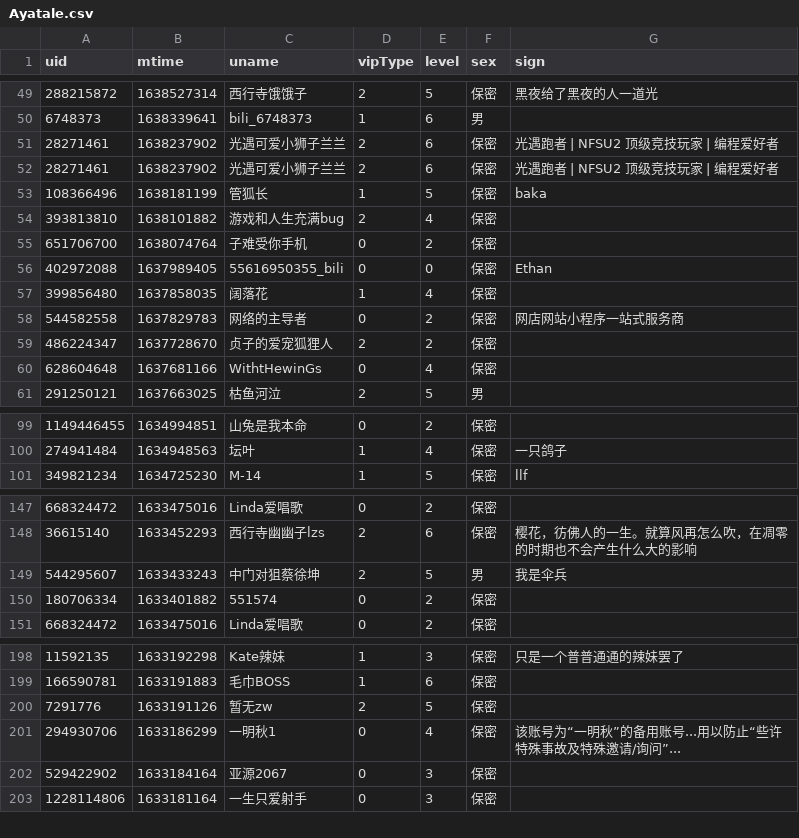
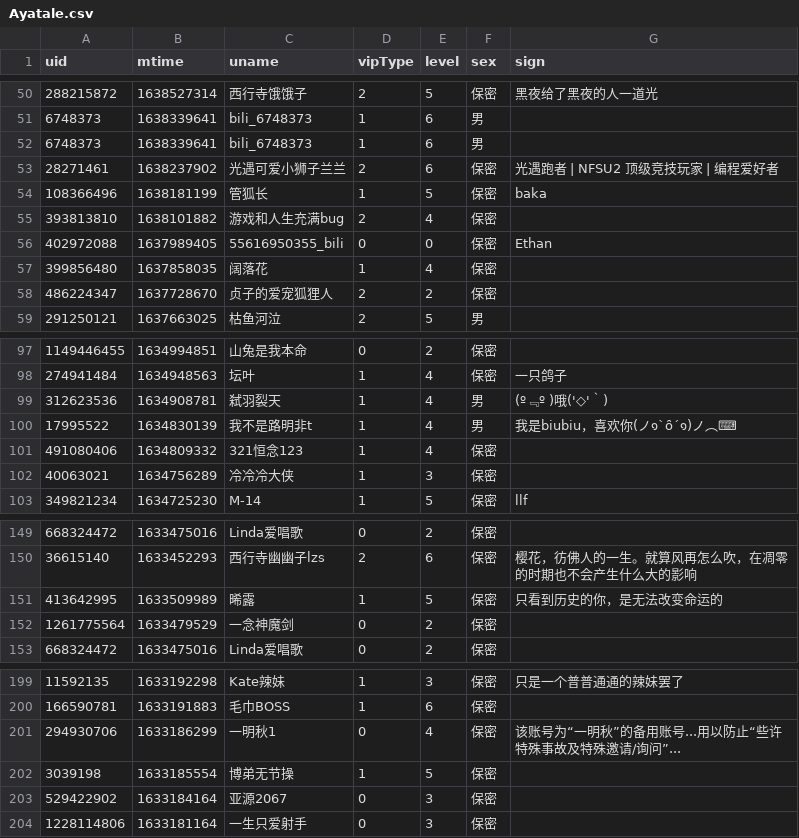
Before and after one commit to Brx86/web, a CSV file: 25773550/Ayatale.csv, drawn as a sheet; only a part is shown, gaps mark what is left out; removed rows and columns are numbered as before the commit, all else as after; the diff covers the shown part only; the diff names each change by its address in the sheet, - before the commit and + after, or states it on an @@ line.

```diff
--- a/25773550/Ayatale.csv
+++ b/25773550/Ayatale.csv
-row 51: 28271461 | 1638237902 | 光遇可爱小狮子兰兰 | 2 | 6 | 保密 | 光遇跑者 | NFSU2 顶级竞技玩家 | 编程爱好者
+row 52: 6748373 | 1638339641 | bili_6748373 | 1 | 6 | 男
-row 55: 651706700 | 1638074764 | 子难受你手机 | 0 | 2 | 保密
-row 58: 544582558 | 1637829783 | 网络的主导者 | 0 | 2 | 保密 | 网店网站小程序一站式服务商
-row 60: 628604648 | 1637681166 | WithtHewinGs | 0 | 4 | 保密
+row 99: 312623536 | 1634908781 | 弑羽裂天 | 1 | 4 | 男 | (º﹃º )哦('◇'｀)
+row 100: 17995522 | 1634830139 | 我不是路明非t | 1 | 4 | 男 | 我是biubiu，喜欢你(ノ๑`ȏ´๑)ノ︵⌨
+row 101: 491080406 | 1634809332 | 321恒念123 | 1 | 4 | 保密
+row 102: 40063021 | 1634756289 | 冷冷冷大侠 | 1 | 3 | 保密
-row 149: 544295607 | 1633433243 | 中门对狙蔡徐坤 | 2 | 5 | 男 | 我是伞兵
-row 150: 180706334 | 1633401882 | 551574 | 0 | 2 | 保密
+row 151: 413642995 | 1633509989 | 晞露 | 1 | 5 | 保密 | 只看到历史的你，是无法改变命运的
+row 152: 1261775564 | 1633479529 | 一念神魔剑 | 0 | 2 | 保密
-row 200: 7291776 | 1633191126 | 暂无zw | 2 | 5 | 保密
+row 202: 3039198 | 1633185554 | 博弟无节操 | 1 | 5 | 保密
```
Also changed, not shown: 4 added rows and 5 removed rows elsewhere in this file, 172809260/晨露ZLQ.csv, 439916362/朝色泛起之际_.csv, 3 other files.
